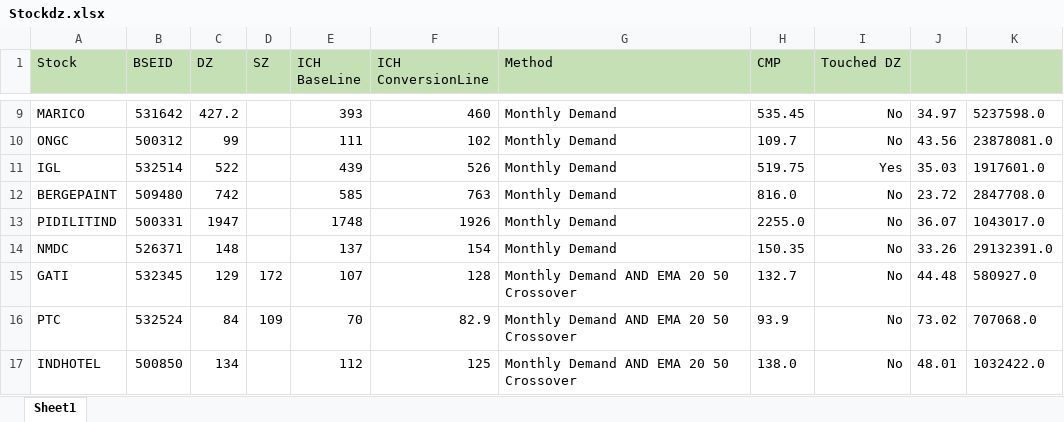
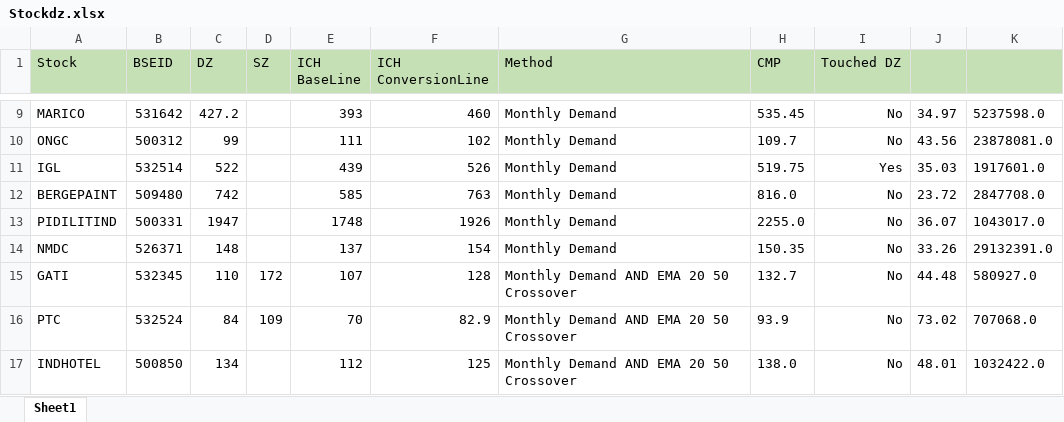
Before and after one commit to sharathtn17/TradingSetUp, an Excel workbook: Stockdz.xlsx, sheet Sheet1, drawn as a sheet; only a part is shown, gaps mark what is left out; values as stored, in another font and other column widths than the file's, no borders; the diff names each change by its address in the sheet, - before the commit and + after, or states it on an @@ line.

Commit message:
updated stockdz.elxs

```diff
--- a/Stockdz.xlsx (sheet Sheet1)
+++ b/Stockdz.xlsx (sheet Sheet1)
-C15 (DZ): 129
+C15 (DZ): 110
```
